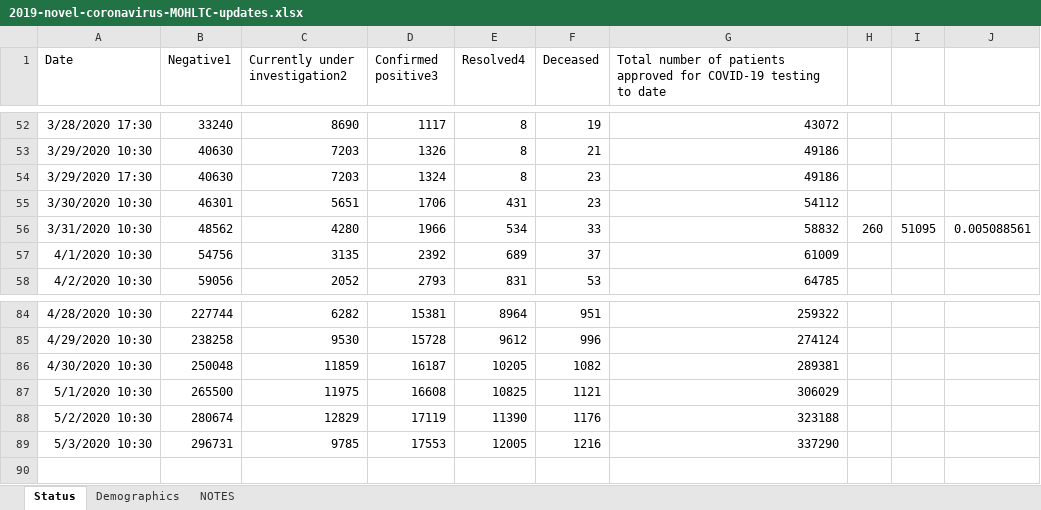
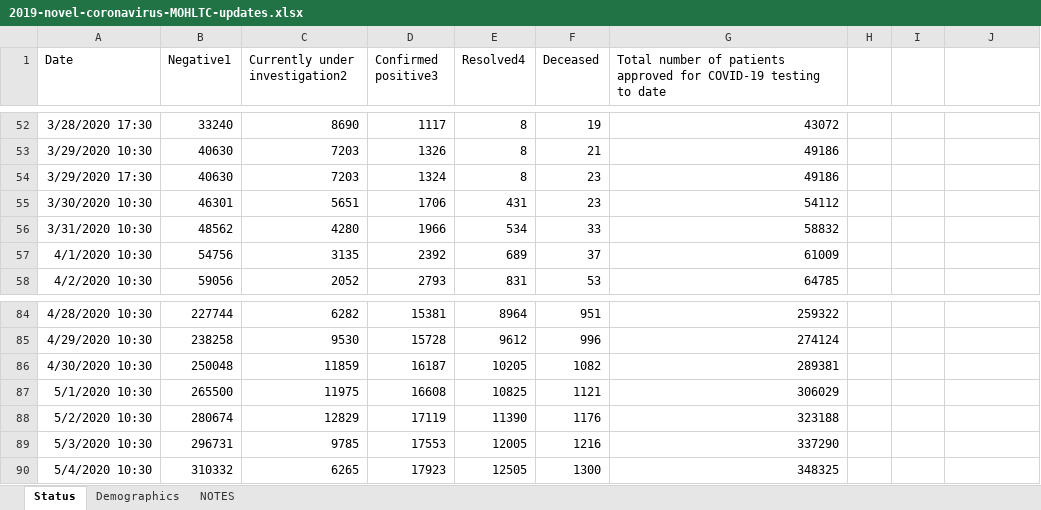
Before and after one commit to mylesmharrison/covid-ontario, an Excel workbook: excel/2019-novel-coronavirus-MOHLTC-updates.xlsx, sheet Status, drawn as a sheet; only a part is shown, gaps mark what is left out; values as stored, in another font and other column widths than the file's, no borders; the diff names each change by its address in the sheet, - before the commit and + after, or states it on an @@ line.

```diff
--- a/excel/2019-novel-coronavirus-MOHLTC-updates.xlsx (sheet Status)
+++ b/excel/2019-novel-coronavirus-MOHLTC-updates.xlsx (sheet Status)
-H56: 260
+H56: (empty)
-I56: 51095
+I56: (empty)
-J56: 0.005088561
+J56: (empty)
+row 90: 5/4/2020 10:30 | 310332 | 6265 | 17923 | 12505 | 1300 | 348325
```
Also changed, not shown: sheet Demographics.
